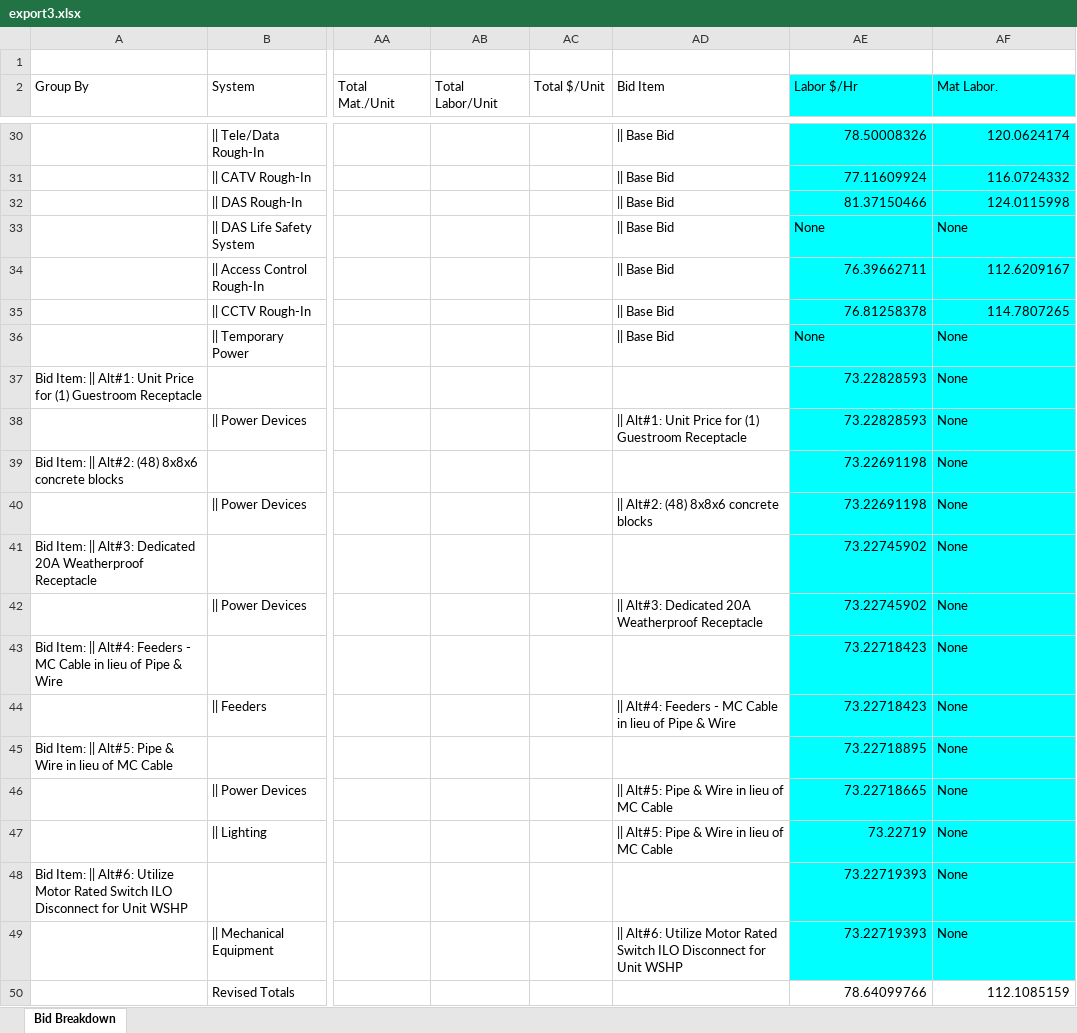
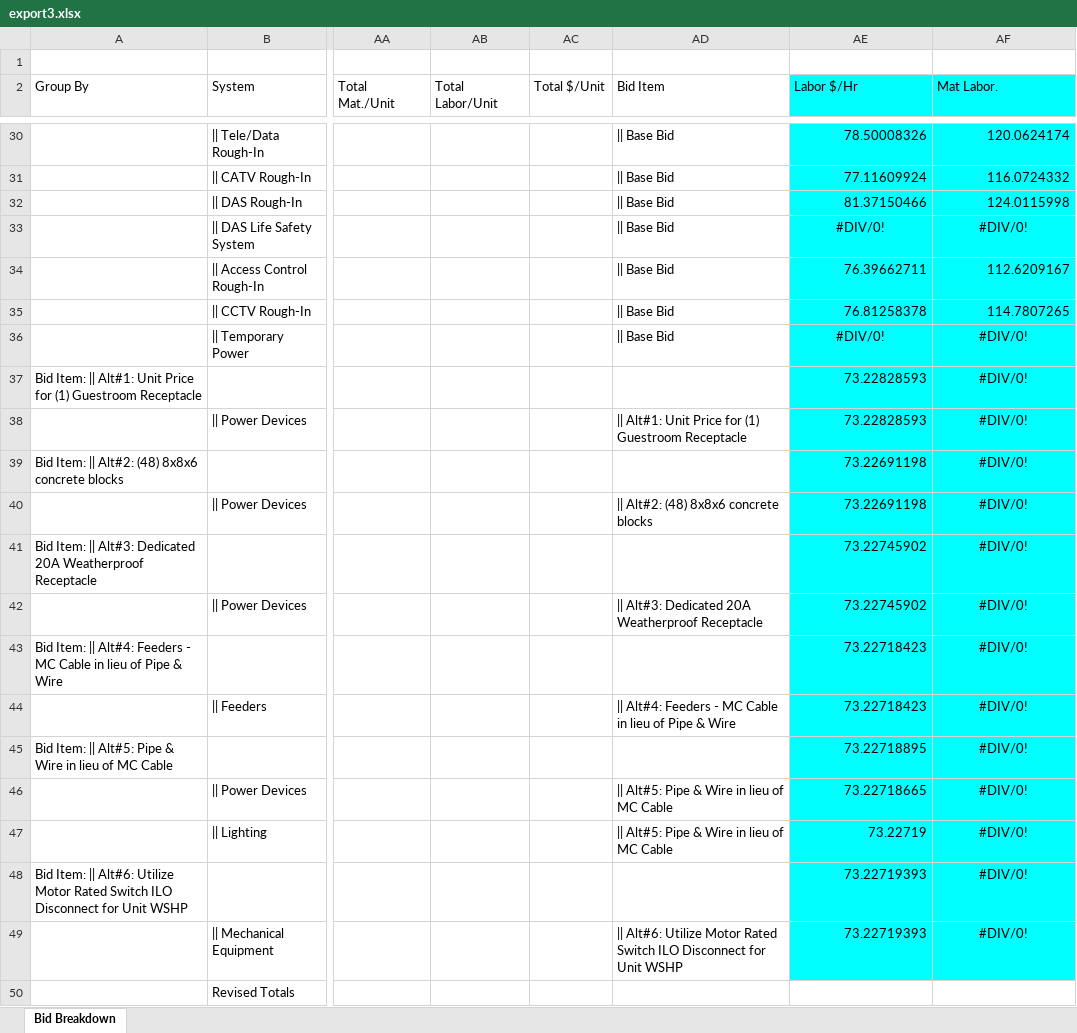
Before and after one commit to TiltMagic/ExcelMetrics, an Excel workbook: export3.xlsx, sheet Bid Breakdown, drawn as a sheet; only a part is shown, gaps mark what is left out; values as stored, in another font and other column widths than the file's, no borders; the diff names each change by its address in the sheet, - before the commit and + after, or states it on an @@ line.

```diff
--- a/export3.xlsx (sheet Bid Breakdown)
+++ b/export3.xlsx (sheet Bid Breakdown)
-AE33 (Labor $/Hr): None
+AE33 (Labor $/Hr): #DIV/0!
-AE33:AF33 alignment: left
+AE33:AF33 alignment: center
-AF33 (Mat Labor.): None
+AF33 (Mat Labor.): #DIV/0!
-AE36 (Labor $/Hr): None
+AE36 (Labor $/Hr): #DIV/0!
-AE36:AF36 alignment: left
+AE36:AF36 alignment: center
-AF36:AF49 (Mat Labor.): None
+AF36:AF49 (Mat Labor.): #DIV/0!
-AF37:AF49 alignment: left
+AF37:AF49 alignment: center
-AE50 (Labor $/Hr): 78.64099766
+AE50 (Labor $/Hr): (empty)
-AF50 (Mat Labor.): 112.1085159
+AF50 (Mat Labor.): (empty)
```
Also changed, not shown: formulas that keep their value, export1.xlsx, export2.xlsx, 8 other files.
